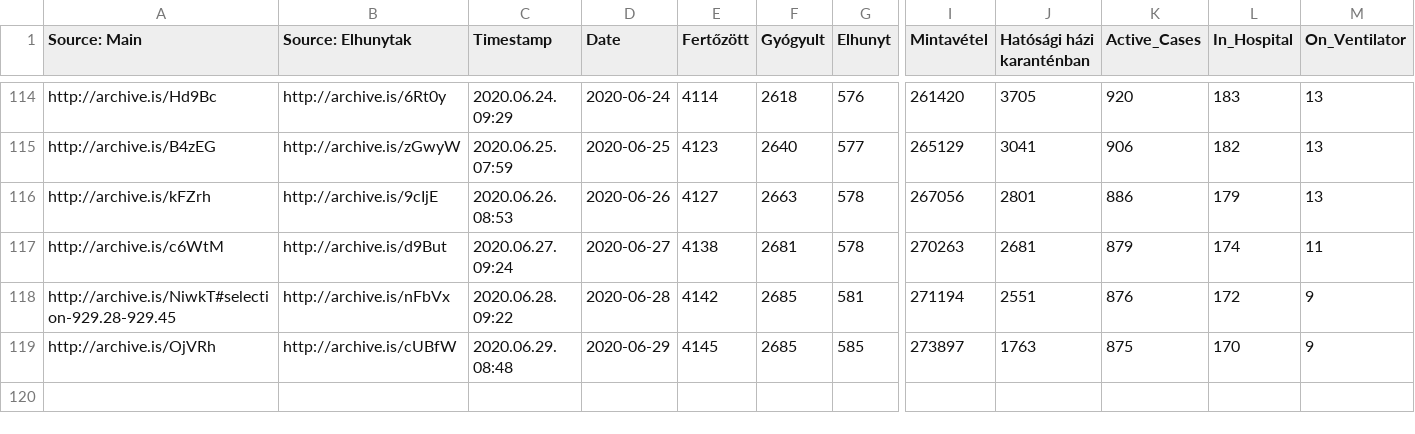
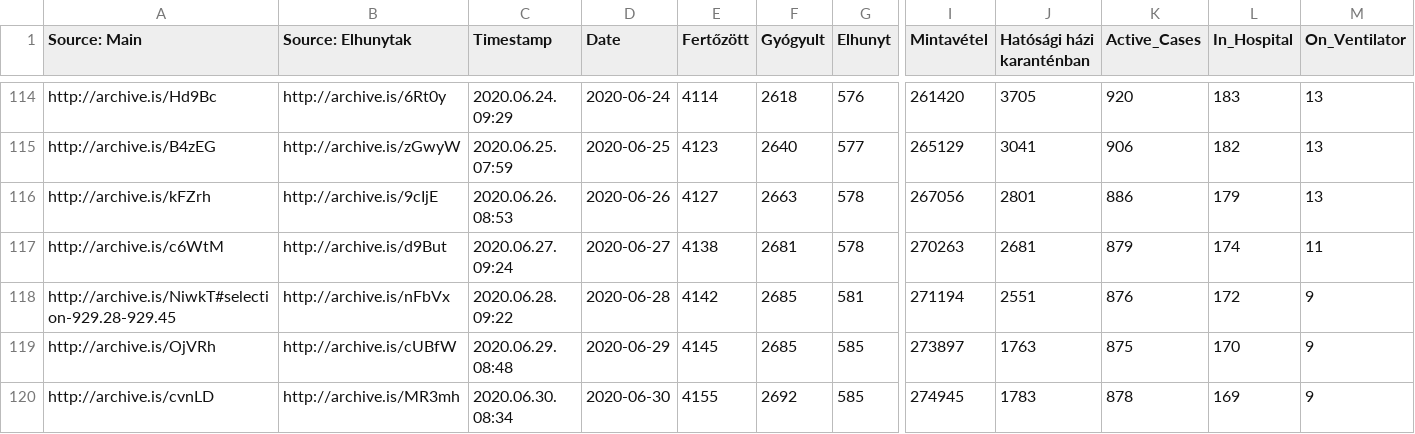
Before and after one commit to nickgon/Hungary-COVID19-Data, a CSV file: Hungary_COVID19_data_total.csv, drawn as a sheet; only a part is shown, gaps mark what is left out; rows hold the shown columns only; the diff names each change by its address in the sheet, - before the commit and + after, or states it on an @@ line.

Commit message:
June 30 Data

```diff
--- a/Hungary_COVID19_data_total.csv
+++ b/Hungary_COVID19_data_total.csv
+row 120: http://archive.is/cvnLD | http://archive.is/MR3mh | 2020.06.30. 08:34 | 2020-06-30 | 4155 | 2692 | 585 | 274945 | 1783 | 878 | 169 | 9
```
Also changed, not shown: Hungary_COVID19_data_by_county.csv, 1 other file.
